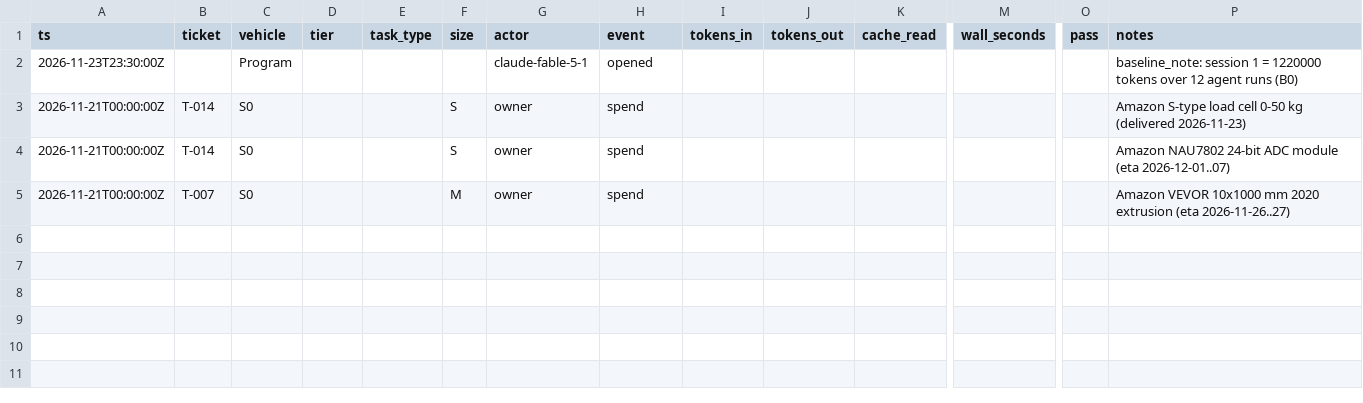
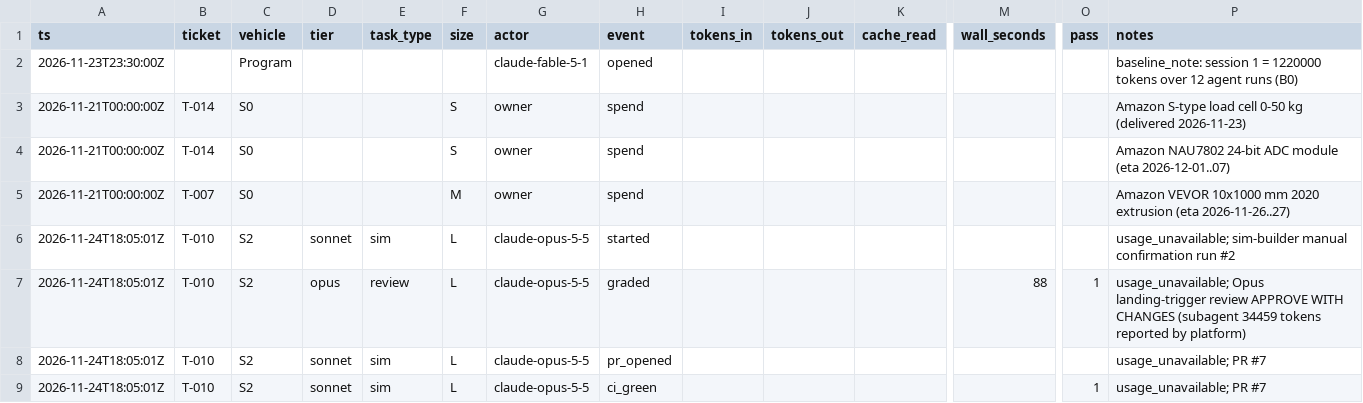
Before and after one commit to abboudberoual/scoudouc, a CSV file: metrics/events.csv, drawn as a sheet; only a part is shown, gaps mark what is left out; rows hold the shown columns only; the diff names each change by its address in the sheet, - before the commit and + after, or states it on an @@ line.

```diff
--- a/metrics/events.csv
+++ b/metrics/events.csv
+row 6: 2026-11-24T18:05:01Z | T-010 | S2 | sonnet | sim | L | claude-opus-5-5 | started |  |  |  |  |  | usage_unavailable; sim-builder manual confirmation run #2
+row 7: 2026-11-24T18:05:01Z | T-010 | S2 | opus | review | L | claude-opus-5-5 | graded |  |  |  | 88 | 1 | usage_unavailable; Opus landing-trigger review APPROVE WITH CHANGES (subagent 34459 tokens reported by platform)
+row 8: 2026-11-24T18:05:01Z | T-010 | S2 | sonnet | sim | L | claude-opus-5-5 | pr_opened |  |  |  |  |  | usage_unavailable; PR #7
+row 9: 2026-11-24T18:05:01Z | T-010 | S2 | sonnet | sim | L | claude-opus-5-5 | ci_green |  |  |  |  | 1 | usage_unavailable; PR #7
```
